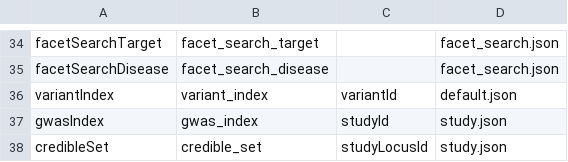
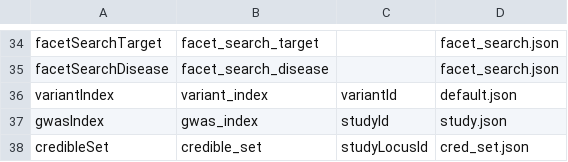
Before and after one commit to opentargets/platform-output-support, a CSV file: terraform_create_images/scripts/posvm/postproduction/elasticsearch/metadata/etl_ingest_configuration.csv, drawn as a sheet; only a part is shown, gaps mark what is left out.

```diff
--- a/terraform_create_images/scripts/posvm/postproduction/elasticsearch/metadata/etl_ingest_configuration.csv
+++ b/terraform_create_images/scripts/posvm/postproduction/elasticsearch/metadata/etl_ingest_configuration.csv
@@ -37,2 +37,2 @@ variantIndex,variant_index,variantId,default.json
 gwasIndex,gwas_index,studyId,study.json
-credibleSet,credible_set,studyLocusId,study.json
+credibleSet,credible_set,studyLocusId,cred_set.json
```
Also changed, not shown: 1 other file.
